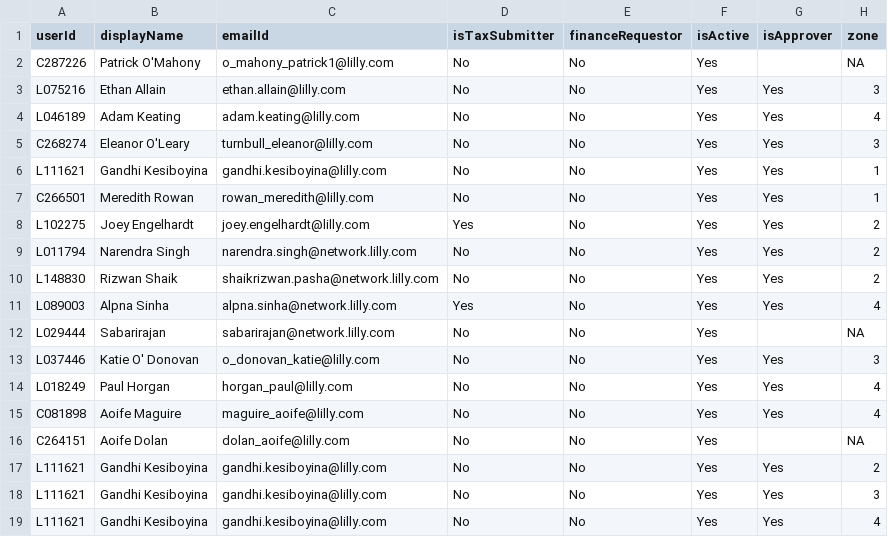
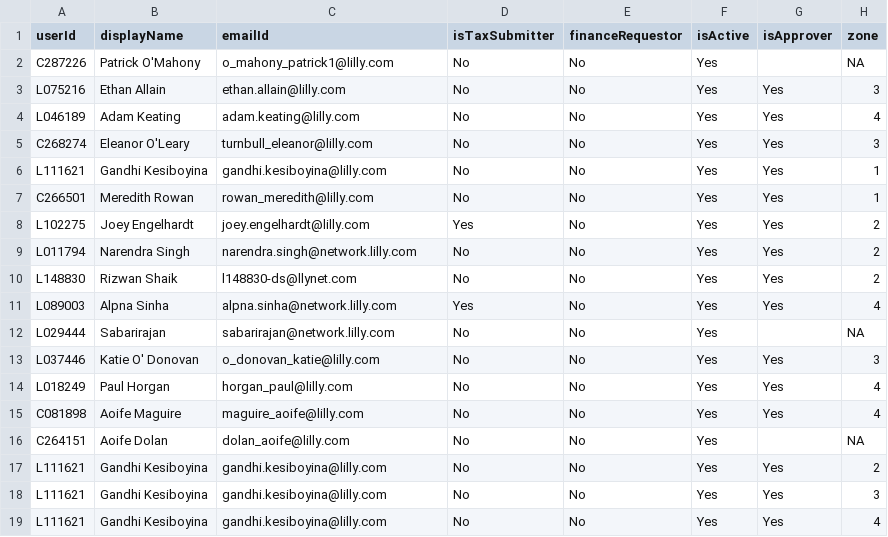
Before and after one commit to riz537/GSIT_ICNBPL, a CSV file: db/data/icnpbl-Users.csv, drawn as a sheet.

```diff
--- a/db/data/icnpbl-Users.csv
+++ b/db/data/icnpbl-Users.csv
@@ -9,3 +9,3 @@ L102275,Joey Engelhardt,joey.engelhardt@lilly.com,Yes,No,Yes,Yes,2
 L011794,Narendra Singh,narendra.singh@network.lilly.com,No,No,Yes,Yes,2
-L148830,Rizwan Shaik,shaikrizwan.pasha@network.lilly.com,No,No,Yes,Yes,2
+L148830,Rizwan Shaik,l148830-ds@llynet.com,No,No,Yes,Yes,2
 L089003,Alpna Sinha,alpna.sinha@network.lilly.com,Yes,No,Yes,Yes,4
```
Also changed, not shown: db/data/icnpbl-ICNPBRequest.csv, 5 other files.
